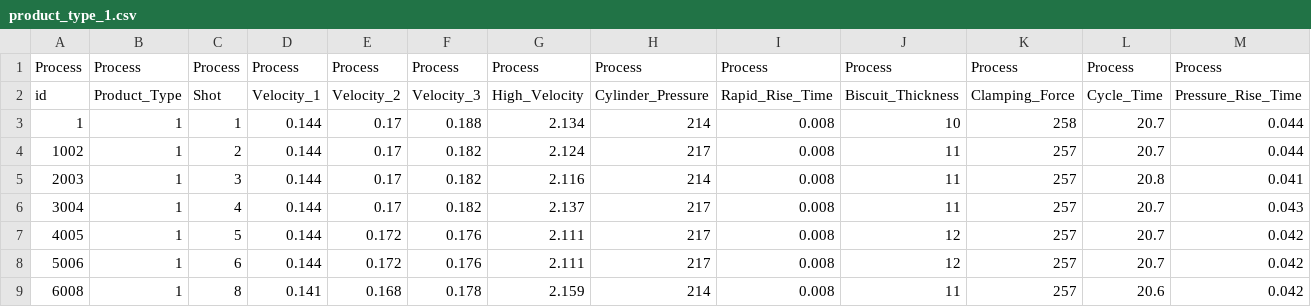
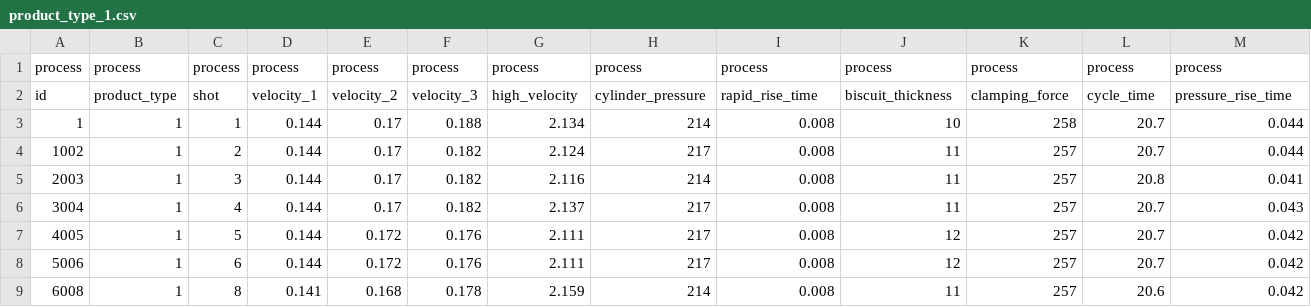
Before and after one commit to dlalswns0211/sparta_project_2_team1, a CSV file: data/product_type_1.csv, drawn as a sheet; only a part is shown; the diff covers the shown part only; the diff names each change by its address in the sheet, - before the commit and + after, or states it on an @@ line.

```diff
--- a/data/product_type_1.csv
+++ b/data/product_type_1.csv
-A1: Process
+A1: process
-B1: Process
+B1: process
-C1: Process
+C1: process
-D1: Process
+D1: process
-E1: Process
+E1: process
-F1: Process
+F1: process
-G1: Process
+G1: process
-H1: Process
+H1: process
-I1: Process
+I1: process
-J1: Process
+J1: process
-K1: Process
+K1: process
-L1: Process
+L1: process
-M1: Process
+M1: process
-B2: Product_Type
+B2: product_type
-C2: Shot
+C2: shot
-D2: Velocity_1
+D2: velocity_1
-E2: Velocity_2
+E2: velocity_2
-F2: Velocity_3
+F2: velocity_3
-G2: High_Velocity
+G2: high_velocity
-H2: Cylinder_Pressure
+H2: cylinder_pressure
-I2: Rapid_Rise_Time
+I2: rapid_rise_time
-J2: Biscuit_Thickness
+J2: biscuit_thickness
-K2: Clamping_Force
+K2: clamping_force
-L2: Cycle_Time
+L2: cycle_time
-M2: Pressure_Rise_Time
+M2: pressure_rise_time
```
Also changed, not shown: 90 edited cells elsewhere in this file, 1 other file.
